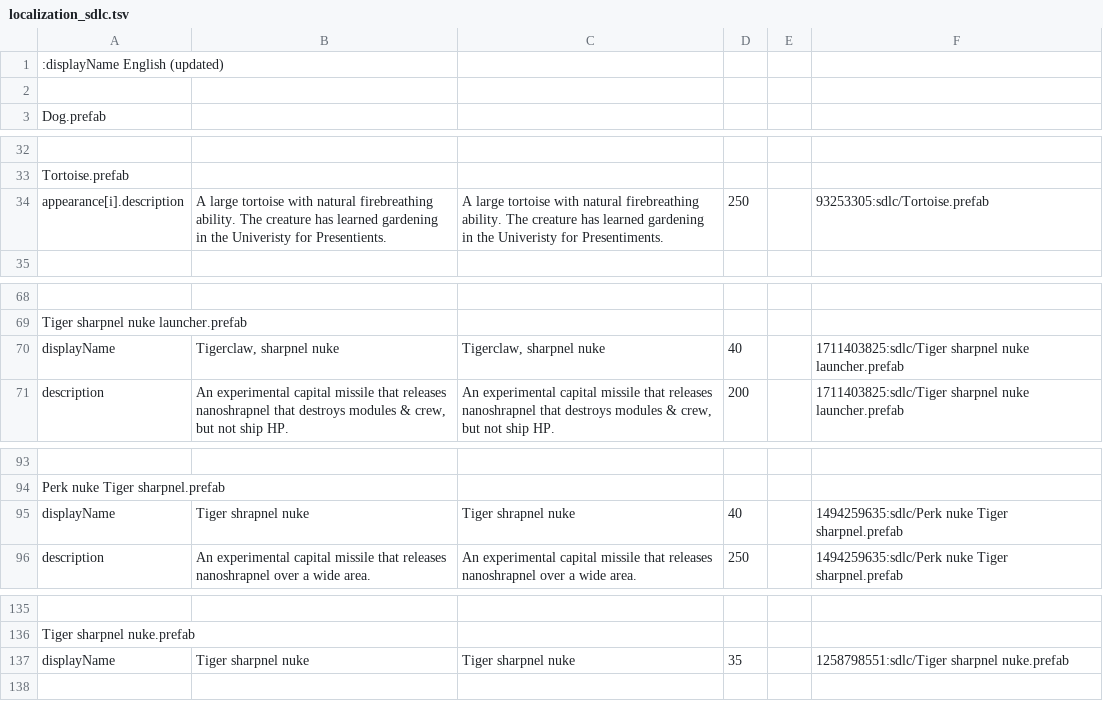
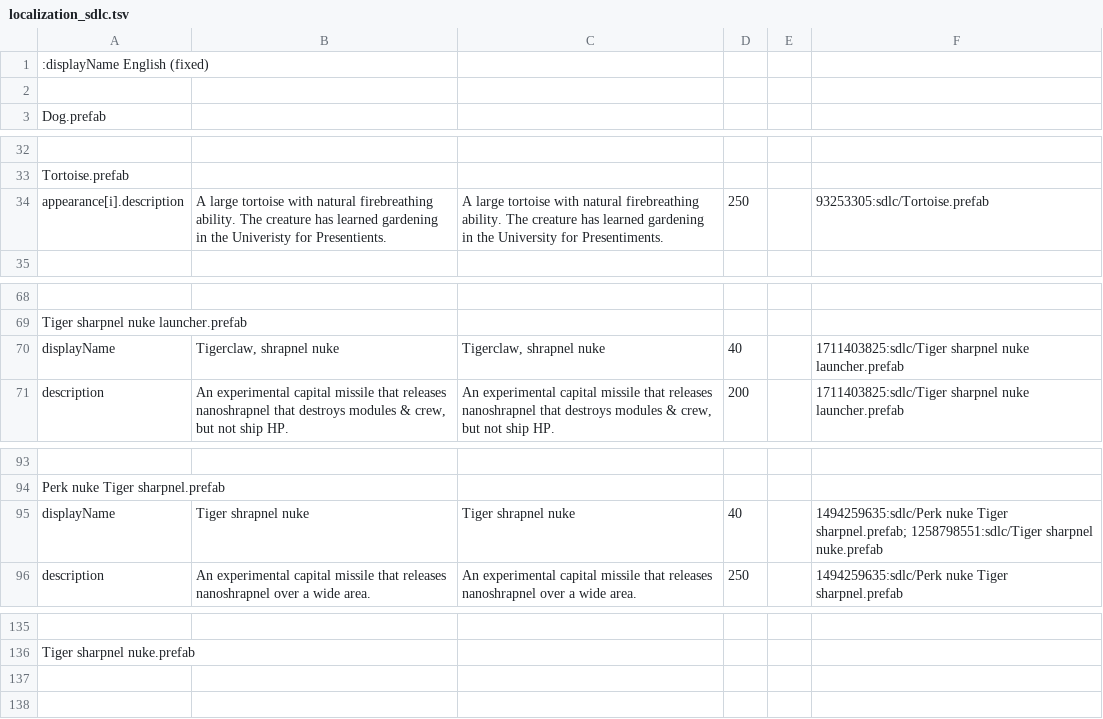
Before and after one commit to Duke-M-commits/Translation_ShortestTripToEarth_English, a TSV file: localization_sdlc.tsv, drawn as a sheet; only a part is shown, gaps mark what is left out; the diff names each change by its address in the sheet, - before the commit and + after, or states it on an @@ line.

```diff
--- a/localization_sdlc.tsv
+++ b/localization_sdlc.tsv
-A1: :displayName English (updated)
+A1: :displayName English (fixed)
-C34: …in the Univeristy for Presentiments.
+C34: …in the University for Presentiments.
-B70: Tigerclaw, sharpnel nuke
+B70: Tigerclaw, shrapnel nuke
-C70: Tigerclaw, sharpnel nuke
+C70: Tigerclaw, shrapnel nuke
-F95: …nuke Tiger sharpnel.prefab
+F95: …nuke Tiger sharpnel.prefab; 1258798551:sdlc/Tiger sharpnel nuke.prefab
-row 137: displayName | Tiger sharpnel nuke | Tiger sharpnel nuke | 35 |  | 1258798551:sdlc/Tiger sharpnel nuke.prefab
+row 137: (empty)
```
Also changed, not shown: localization_dlc2.tsv, 1 other file.
